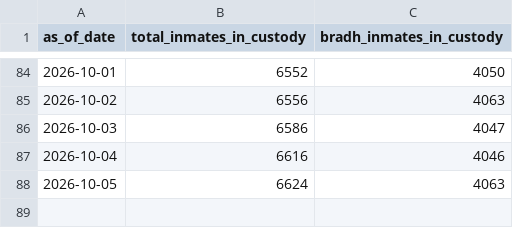
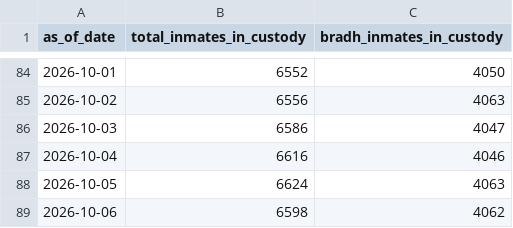
Before and after one commit to dlevine01/record-doc-daily-inmates, a CSV file: Summary data/summary_data.csv, drawn as a sheet; only a part is shown, gaps mark what is left out; the diff names each change by its address in the sheet, - before the commit and + after, or states it on an @@ line.

```diff
--- a/Summary data/summary_data.csv
+++ b/Summary data/summary_data.csv
+row 89: 2026-10-06 | 6598 | 4062
```
Also changed, not shown: 3 other files.
